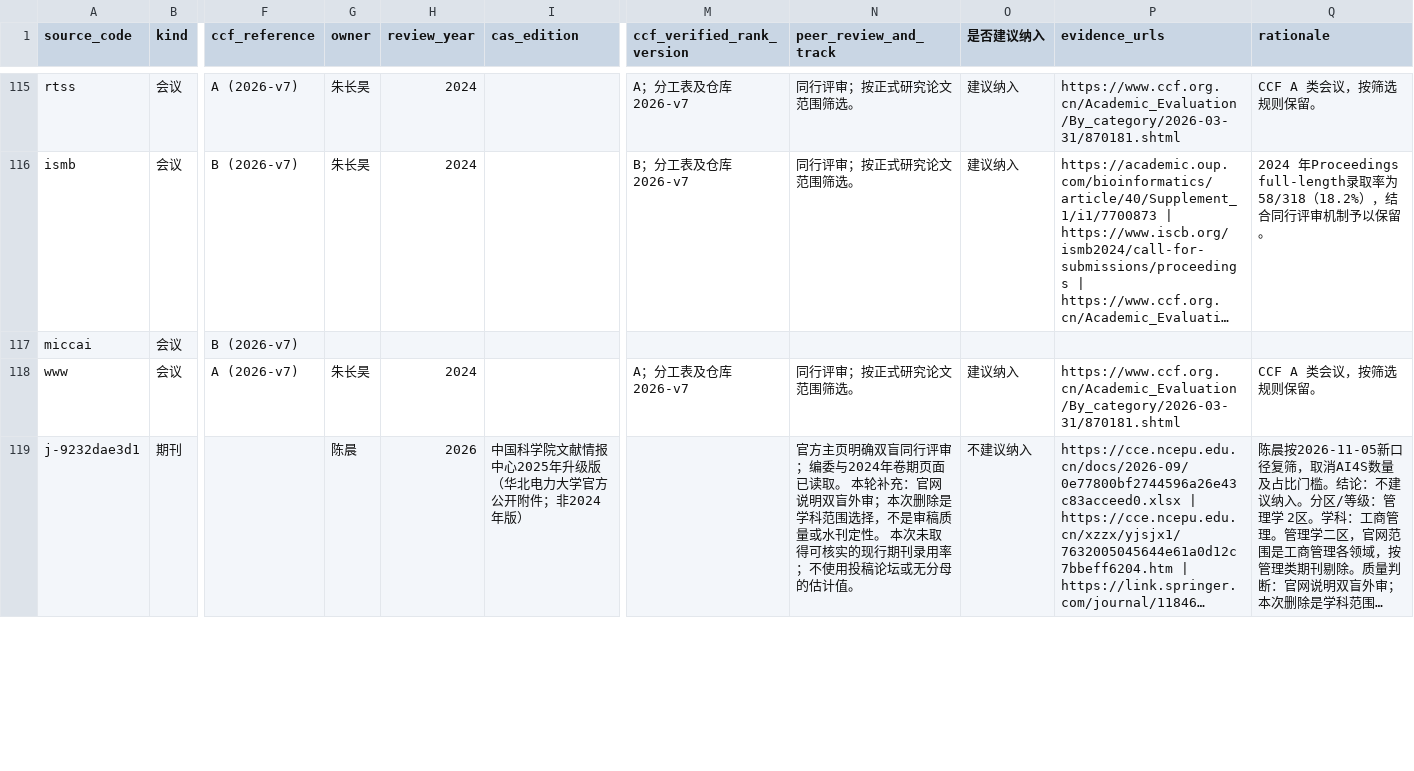
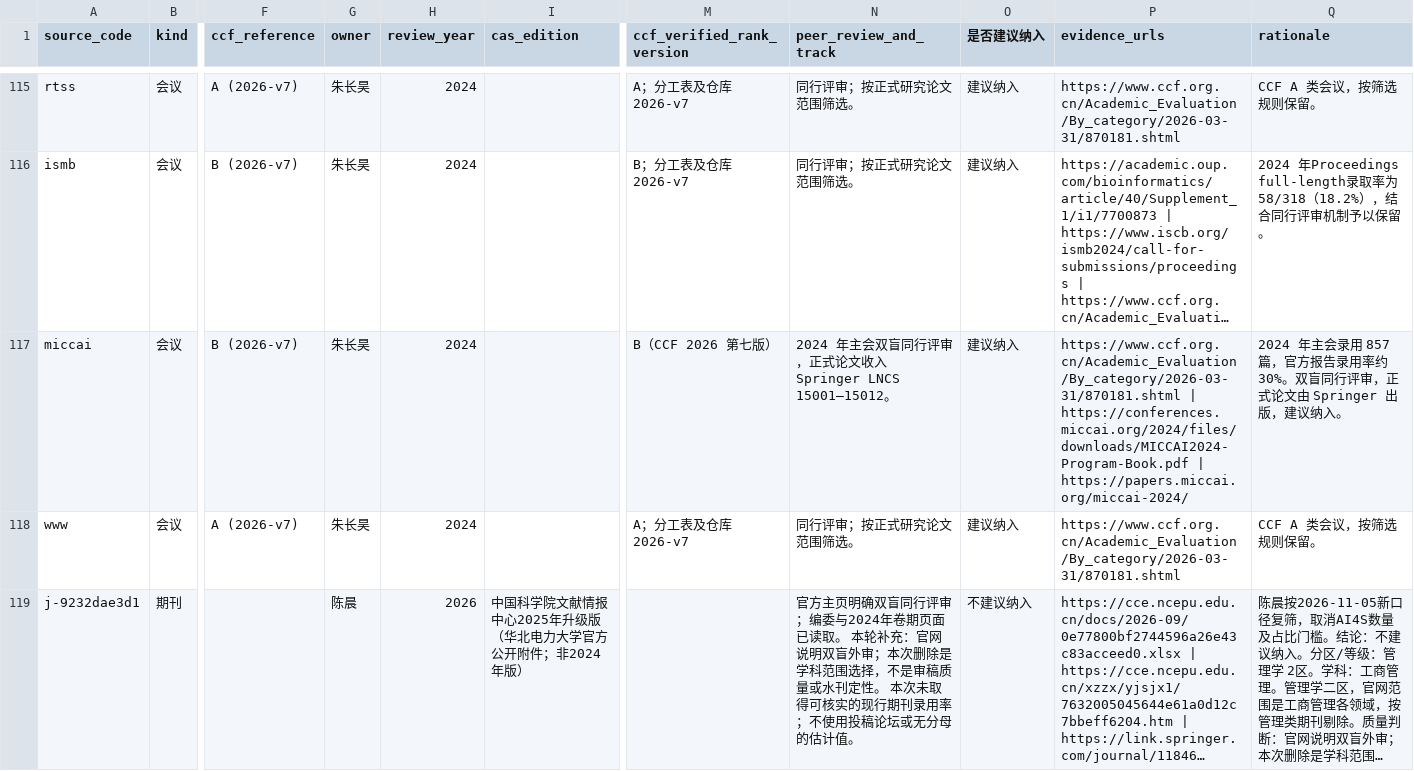
Before and after one commit to BUPT-AI4S/ai4s-crawler, a CSV file: reviews/venue-review.csv, drawn as a sheet; only a part is shown, gaps mark what is left out; long unchanged cells end in …; the diff names each change by its address in the sheet, - before the commit and + after, or states it on an @@ line.

Commit message:
论文精筛 zch66883：按新分工复核 2024 年论文
负责人：朱长昊
批次：2024-20261105-zch66883-reassigned-20261107
来源编号：j-0f6b15d93b, acl, miccai, j-5b29afb433, j-24652e28b9, j-76f25ed87e, j-0d21a65b81, j-8a3cfd2781, j-9969e777ad, recsys, ubicomp, sca, kdd, sigmod, pods, atc, ppopp, siggraph, socc, spaa, fpga, soda, recomb, cidr, dcc, date, eurosys, ecml-pkdd, focs, vr, icdm, icdcs, icme, ipdps, hpca, rtss, vis, micro, sigir, sc, asplos, iccd, hscc, ismb, icpp, ics, vldb, isca, sdm, cgo, www
纳入 958，排除 1134，待定 20，未审 0。

核对新分工和官方目录，记录 UbiComp 主技术轨 167 条漏采。
补录 472 条快照摘要和 303 条关键词漏筛候选，纳入官网漏采候选 10 条。
更新 MICCAI 刊源结论，追加 14 个双语规范标签，附覆盖明细和工作报告。

```diff
--- a/reviews/venue-review.csv
+++ b/reviews/venue-review.csv
-G117 (owner): (empty)
+G117 (owner): 朱长昊
-H117 (review_year): (empty)
+H117 (review_year): 2024
-M117 (ccf_verified_rank_version): (empty)
+M117 (ccf_verified_rank_version): B（CCF 2026 第七版）
-N117 (peer_review_and_track): (empty)
+N117 (peer_review_and_track): 2024 年主会双盲同行评审，正式论文收入 Springer LNCS 15001–15012。
-O117 (是否建议纳入): (empty)
+O117 (是否建议纳入): 建议纳入
-P117 (evidence_urls): (empty)
+P117 (evidence_urls): https://www.ccf.org.cn/Academic_Evaluation/By_category/2026-03-31/870181.shtml | https://conferences.miccai.org/2024/files/downloads/MICCAI2024-Program-Book.pdf | https://papers.miccai.org/miccai-2024/
-Q117 (rationale): (empty)
+Q117 (rationale): 2024 年主会录用 857 篇，官方报告录用率约 30%。双盲同行评审，正式论文由 Springer 出版，建议纳入。
```
Also changed, not shown: 7 other files.
